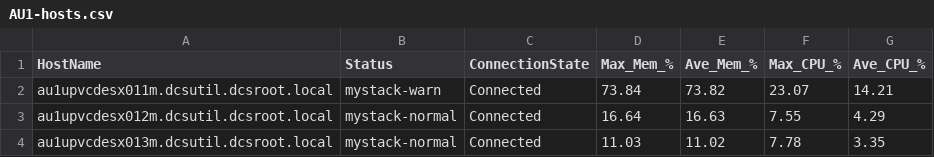
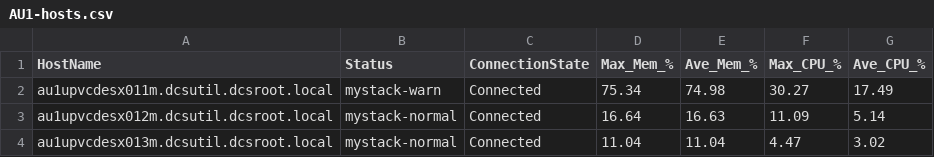
Before and after one commit to Gallus23/Powershell, a CSV file: CSV-Files/AU1-hosts.csv, drawn as a sheet.

```diff
--- a/CSV-Files/AU1-hosts.csv
+++ b/CSV-Files/AU1-hosts.csv
@@ -1,4 +1,4 @@
 "HostName","Status","ConnectionState","Max_Mem_%","Ave_Mem_%","Max_CPU_%","Ave_CPU_%"
-"au1upvcdesx011m.dcsutil.dcsroot.local","mystack-warn","Connected","73.84","73.82","23.07","14.21"
-"au1upvcdesx012m.dcsutil.dcsroot.local","mystack-normal","Connected","16.64","16.63","7.55","4.29"
-"au1upvcdesx013m.dcsutil.dcsroot.local","mystack-normal","Connected","11.03","11.02","7.78","3.35"
+"au1upvcdesx011m.dcsutil.dcsroot.local","mystack-warn","Connected","75.34","74.98","30.27","17.49"
+"au1upvcdesx012m.dcsutil.dcsroot.local","mystack-normal","Connected","16.64","16.63","11.09","5.14"
+"au1upvcdesx013m.dcsutil.dcsroot.local","mystack-normal","Connected","11.04","11.04","4.47","3.02"
```
Also changed, not shown: CSV-Files/BZ1-hosts.csv, CSV-Files/ICD-datastores.csv, 37 other files.
